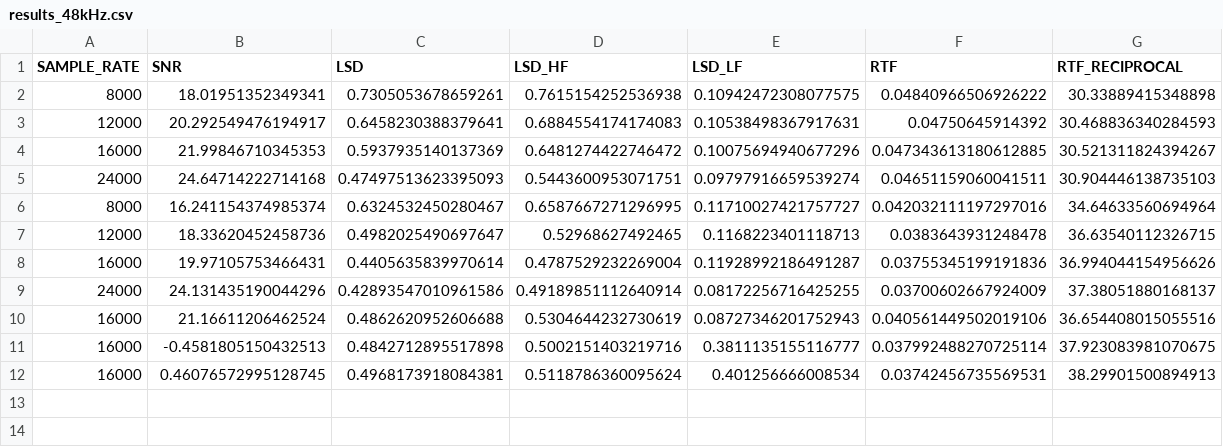
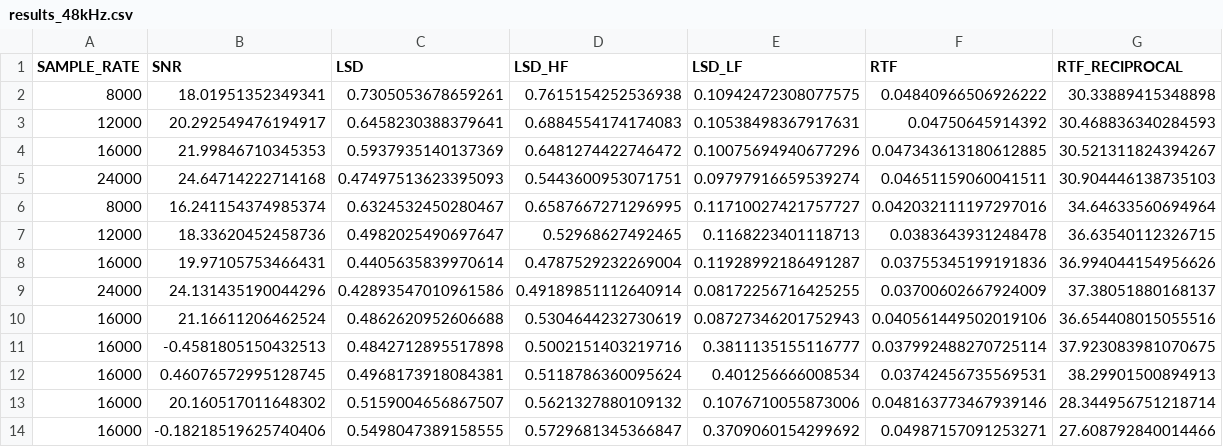
Before and after one commit to ghnmqdtg/VM-ASR, a CSV file: results_48kHz.csv, drawn as a sheet.

```diff
--- a/results_48kHz.csv
+++ b/results_48kHz.csv
@@ -12 +12,3 @@ SAMPLE_RATE,SNR,LSD,LSD_HF,LSD_LF,RTF,RTF_RECIPROCAL
 16000,0.46076572995128745,0.4968173918084381,0.5118786360095624,0.401256666008534,0.03742456735569531,38.29901500894913
+16000,20.160517011648302,0.5159004656867507,0.5621327880109132,0.1076710055873006,0.048163773467939146,28.344956751218714
+16000,-0.18218519625740406,0.5498047389158555,0.5729681345366847,0.3709060154299692,0.04987157091253271,27.608792840014466
```
Also changed, not shown: 8 other files.
